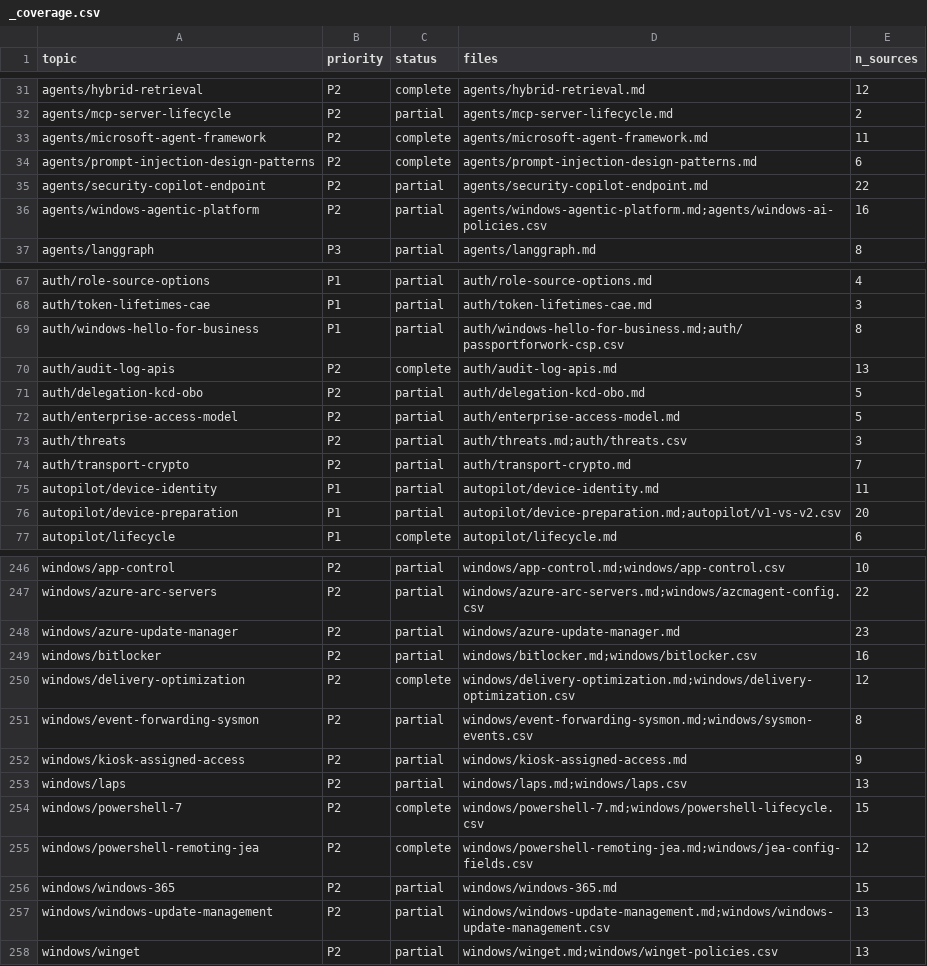
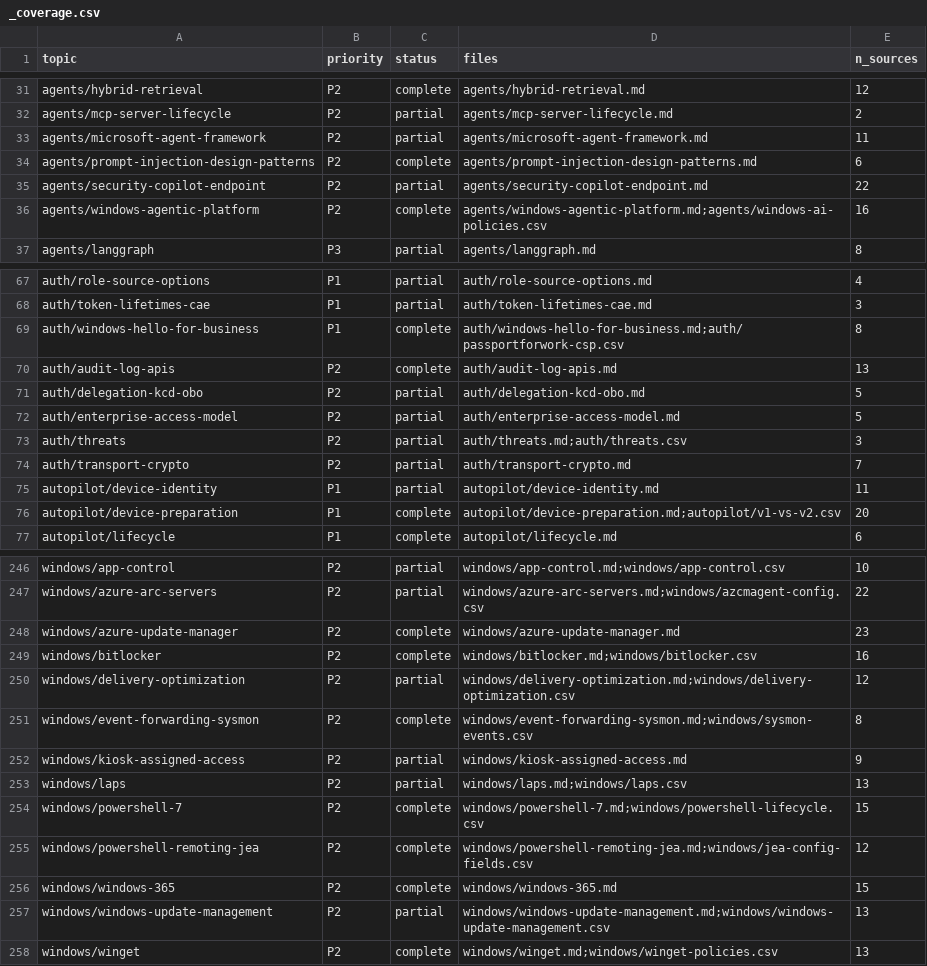
Before and after one commit to mikkielt/it-ops-kb, a CSV file: _coverage.csv, drawn as a sheet; only a part is shown, gaps mark what is left out; the diff covers the shown part only.

```diff
--- a/_coverage.csv
+++ b/_coverage.csv
@@ -32,6 +32,6 @@ agents/hybrid-retrieval,P2,complete,agents/hybrid-retrieval.md,12
 agents/mcp-server-lifecycle,P2,partial,agents/mcp-server-lifecycle.md,2
-agents/microsoft-agent-framework,P2,complete,agents/microsoft-agent-framework.md,11
+agents/microsoft-agent-framework,P2,partial,agents/microsoft-agent-framework.md,11
 agents/prompt-injection-design-patterns,P2,complete,agents/prompt-injection-design-patterns.md,6
 agents/security-copilot-endpoint,P2,partial,agents/security-copilot-endpoint.md,22
-agents/windows-agentic-platform,P2,partial,agents/windows-agentic-platform.md;agents/windows-ai-policies.csv,16
+agents/windows-agentic-platform,P2,complete,agents/windows-agentic-platform.md;agents/windows-ai-policies.csv,16
 agents/langgraph,P3,partial,agents/langgraph.md,8
@@ -68,3 +68,3 @@ auth/role-source-options,P1,partial,auth/role-source-options.md,4
 auth/token-lifetimes-cae,P1,partial,auth/token-lifetimes-cae.md,3
-auth/windows-hello-for-business,P1,partial,auth/windows-hello-for-business.md;auth/passportforwork-csp.csv,8
+auth/windows-hello-for-business,P1,complete,auth/windows-hello-for-business.md;auth/passportforwork-csp.csv,8
 auth/audit-log-apis,P2,complete,auth/audit-log-apis.md,13
@@ -75,3 +75,3 @@ auth/transport-crypto,P2,partial,auth/transport-crypto.md,7
 autopilot/device-identity,P1,partial,autopilot/device-identity.md,11
-autopilot/device-preparation,P1,partial,autopilot/device-preparation.md;autopilot/v1-vs-v2.csv,20
+autopilot/device-preparation,P1,complete,autopilot/device-preparation.md;autopilot/v1-vs-v2.csv,20
 autopilot/lifecycle,P1,complete,autopilot/lifecycle.md,6
@@ -247,6 +247,6 @@ windows/app-control,P2,partial,windows/app-control.md;windows/app-control.csv,10
 windows/azure-arc-servers,P2,partial,windows/azure-arc-servers.md;windows/azcmagent-config.csv,22
-windows/azure-update-manager,P2,partial,windows/azure-update-manager.md,23
-windows/bitlocker,P2,partial,windows/bitlocker.md;windows/bitlocker.csv,16
-windows/delivery-optimization,P2,complete,windows/delivery-optimization.md;windows/delivery-optimization.csv,12
-windows/event-forwarding-sysmon,P2,partial,windows/event-forwarding-sysmon.md;windows/sysmon-events.csv,8
+windows/azure-update-manager,P2,complete,windows/azure-update-manager.md,23
+windows/bitlocker,P2,complete,windows/bitlocker.md;windows/bitlocker.csv,16
+windows/delivery-optimization,P2,partial,windows/delivery-optimization.md;windows/delivery-optimization.csv,12
+windows/event-forwarding-sysmon,P2,complete,windows/event-forwarding-sysmon.md;windows/sysmon-events.csv,8
 windows/kiosk-assigned-access,P2,partial,windows/kiosk-assigned-access.md,9
@@ -255,4 +255,4 @@ windows/powershell-7,P2,complete,windows/powershell-7.md;windows/powershell-life
 windows/powershell-remoting-jea,P2,complete,windows/powershell-remoting-jea.md;windows/jea-config-fields.csv,12
-windows/windows-365,P2,partial,windows/windows-365.md,15
+windows/windows-365,P2,complete,windows/windows-365.md,15
 windows/windows-update-management,P2,partial,windows/windows-update-management.md;windows/windows-update-management.csv,13
-windows/winget,P2,partial,windows/winget.md;windows/winget-policies.csv,13
+windows/winget,P2,complete,windows/winget.md;windows/winget-policies.csv,13
```
Also changed, not shown: 15 edited cells elsewhere in this file, _sources.csv, 29 other files.
